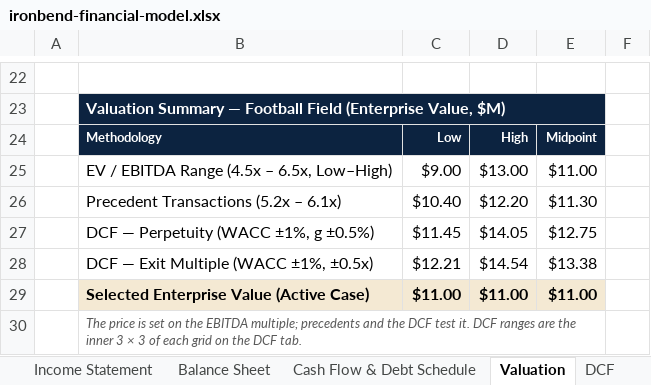
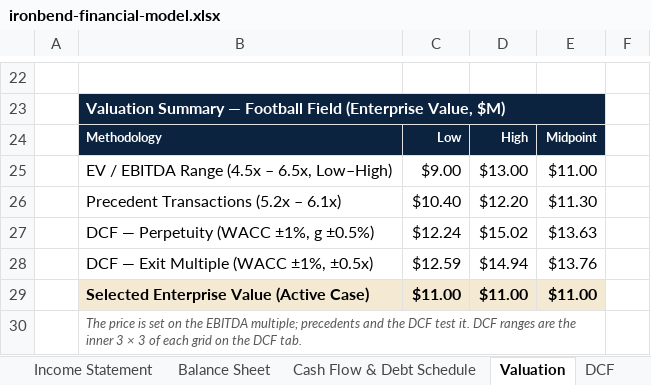
Before and after one commit to Sarthak027A/sarthak-port, an Excel workbook: public/files/ironbend-financial-model.xlsx, sheet Valuation, drawn as a sheet; only a part is shown, gaps mark what is left out; values as stored, in another font and other column widths than the file's, no borders; the diff names each change by its address in the sheet, - before the commit and + after, or states it on an @@ line.

```diff
--- a/public/files/ironbend-financial-model.xlsx (sheet Valuation)
+++ b/public/files/ironbend-financial-model.xlsx (sheet Valuation)
-C27: $11.45
+C27: $12.24
-D27: $14.05
+D27: $15.02
-E27: $12.75
+E27: $13.63
-C28: $12.21
+C28: $12.59
-D28: $14.54
+D28: $14.94
-E28: $13.38
+E28: $13.76
```
Also changed, not shown: sheet DCF, sheet Cash Flow & Debt Schedule, sheet Balance Sheet, sheet Returns Analysis, sheet Assumptions, 1 other file.
